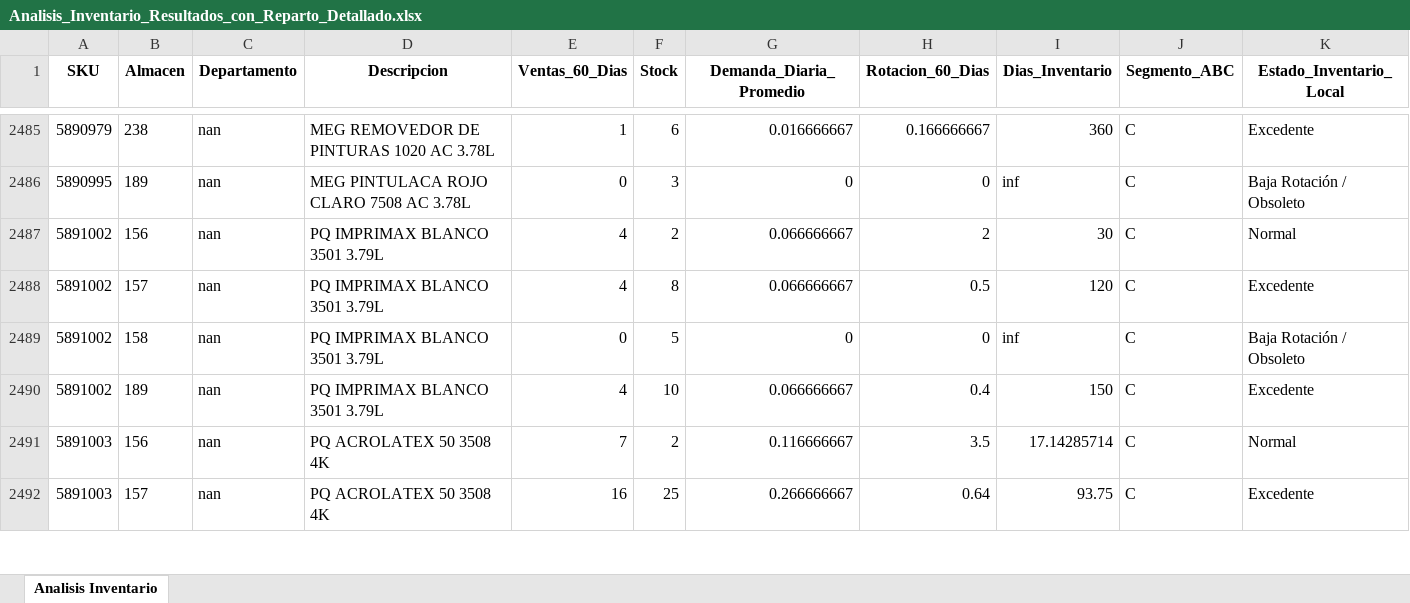
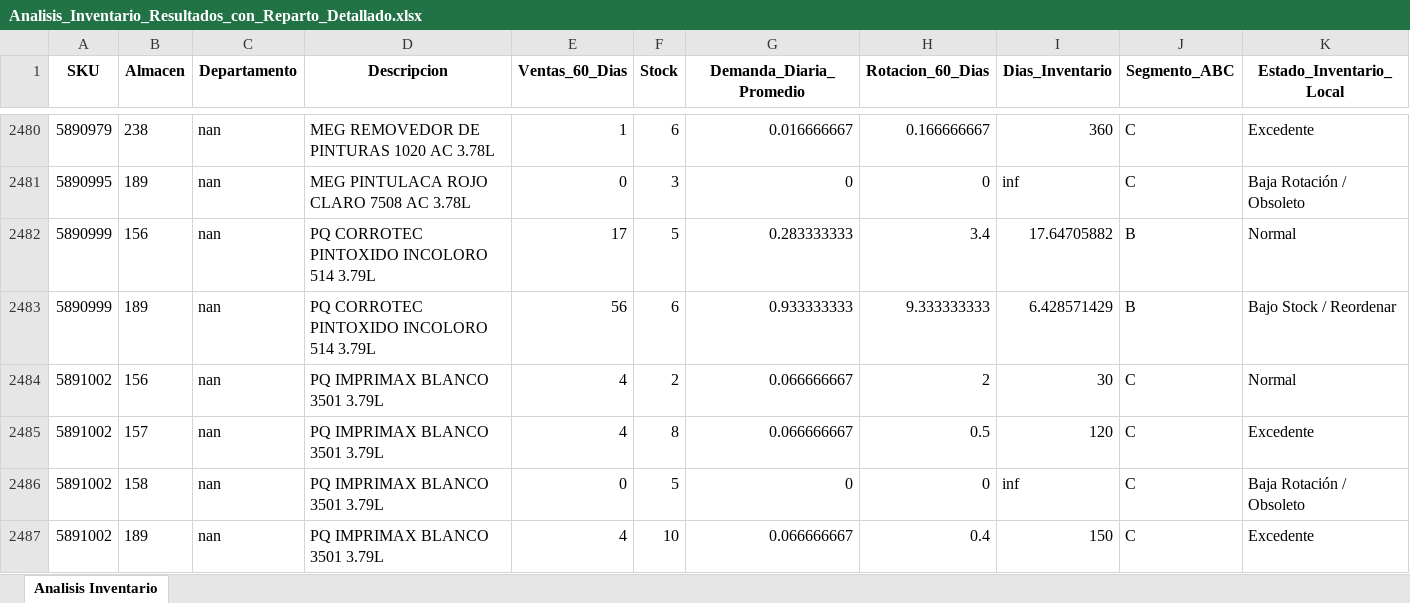
Before and after one commit to DiegoMao201/Rotacion-Iventarios, an Excel workbook: Analisis_Inventario_Resultados_con_Reparto_Detallado.xlsx, sheet Analisis Inventario, drawn as a sheet; only a part is shown, gaps mark what is left out; the shorter side is filled out with more unchanged rows; values as stored, in another font and other column widths than the file's, no borders; rows hold the shown columns only; the diff covers the shown part only; the diff names each change by its address in the sheet, - before the commit and + after, or states it on an @@ line.

Commit message:
Add files via upload

```diff
--- a/Analisis_Inventario_Resultados_con_Reparto_Detallado.xlsx (sheet Analisis Inventario)
+++ b/Analisis_Inventario_Resultados_con_Reparto_Detallado.xlsx (sheet Analisis Inventario)
+row 2482: 5890999 | 156 | nan | PQ CORROTEC PINTOXIDO INCOLORO 514 3.79L | 17 | 5 | 0.283333333 | 3.4 | 17.64705882 | B | Normal
+row 2483: 5890999 | 189 | nan | PQ CORROTEC PINTOXIDO INCOLORO 514 3.79L | 56 | 6 | 0.933333333 | 9.333333333 | 6.428571429 | B | Bajo Stock / Reordenar
```
Also changed, not shown: 15 added rows, 17 removed rows and 1169 edited cells elsewhere in this sheet.
